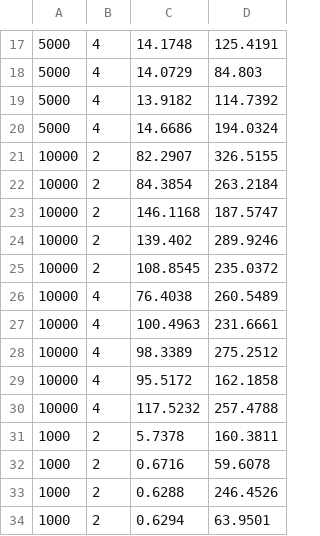
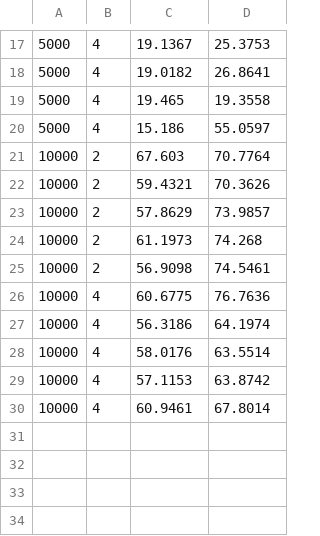
Before and after one commit to angelo-kaue/Trab-Av2-Compt-Paralela, a CSV file: selection_results.csv, drawn as a sheet; only a part is shown, gaps mark what is left out; the diff covers the shown part only.

```diff
--- a/selection_results.csv
+++ b/selection_results.csv
@@ -17,18 +17,14 @@
-5000,4,14.1748,125.4191
-5000,4,14.0729,84.803
-5000,4,13.9182,114.7392
-5000,4,14.6686,194.0324
-10000,2,82.2907,326.5155
-10000,2,84.3854,263.2184
-10000,2,146.1168,187.5747
-10000,2,139.402,289.9246
-10000,2,108.8545,235.0372
-10000,4,76.4038,260.5489
-10000,4,100.4963,231.6661
-10000,4,98.3389,275.2512
-10000,4,95.5172,162.1858
-10000,4,117.5232,257.4788
-1000,2,5.7378,160.3811
-1000,2,0.6716,59.6078
-1000,2,0.6288,246.4526
-1000,2,0.6294,63.9501
+5000,4,19.1367,25.3753
+5000,4,19.0182,26.8641
+5000,4,19.465,19.3558
+5000,4,15.186,55.0597
+10000,2,67.603,70.7764
+10000,2,59.4321,70.3626
+10000,2,57.8629,73.9857
+10000,2,61.1973,74.268
+10000,2,56.9098,74.5461
+10000,4,60.6775,76.7636
+10000,4,56.3186,64.1974
+10000,4,58.0176,63.5514
+10000,4,57.1153,63.8742
+10000,4,60.9461,67.8014
```
Also changed, not shown: 26 removed rows and 32 edited cells elsewhere in this file, bubble_results.csv, merge_results.csv, 7 other files.
